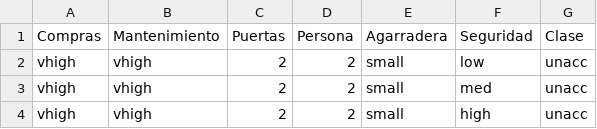
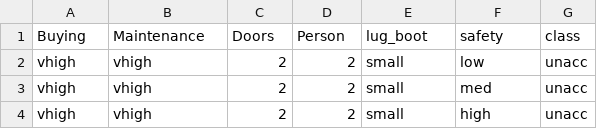
Before and after one commit to YennyPa/IA, a CSV file: Laboratorio_dataset_car.csv, drawn as a sheet; only a part is shown; removed rows and columns are numbered as before the commit, all else as after; the diff names each change by its address in the sheet, - before the commit and + after, or states it on an @@ line.

Commit message:
Update Laboratorio_dataset_car.csv

```diff
--- a/Laboratorio_dataset_car.csv
+++ b/Laboratorio_dataset_car.csv
-row 1: Compras | Mantenimiento | Puertas | Persona | Agarradera | Seguridad | Clase
+row 1: Buying | Maintenance | Doors | Person | lug_boot | safety | class
```
